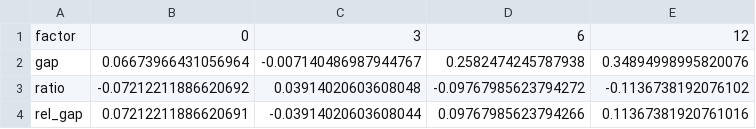
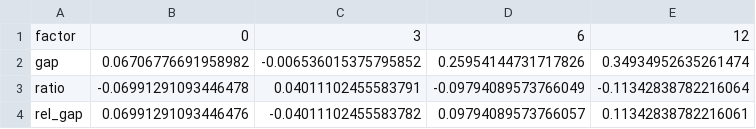
Before and after one commit to hooklucky-del/gap-daily-charts, a CSV file: charts/factor_corr_table.csv, drawn as a sheet.

```diff
--- a/charts/factor_corr_table.csv
+++ b/charts/factor_corr_table.csv
@@ -1,4 +1,4 @@
 factor,0,3,6,12
-gap,0.06673966431056964,-0.007140486987944767,0.2582474245787938,0.34894998995820076
-ratio,-0.07212211886620692,0.03914020603608048,-0.09767985623794272,-0.1136738192076102
-rel_gap,0.07212211886620691,-0.03914020603608044,0.09767985623794266,0.11367381920761016
+gap,0.06706776691958982,-0.006536015375795852,0.25954144731717826,0.34934952635261474
+ratio,-0.06991291093446478,0.04011102455583791,-0.09794089573766049,-0.11342838782216064
+rel_gap,0.06991291093446476,-0.04011102455583782,0.09794089573766057,0.11342838782216061
```
Also changed, not shown: charts/gap_chinext_monthly_panel.csv, 8 other files.
